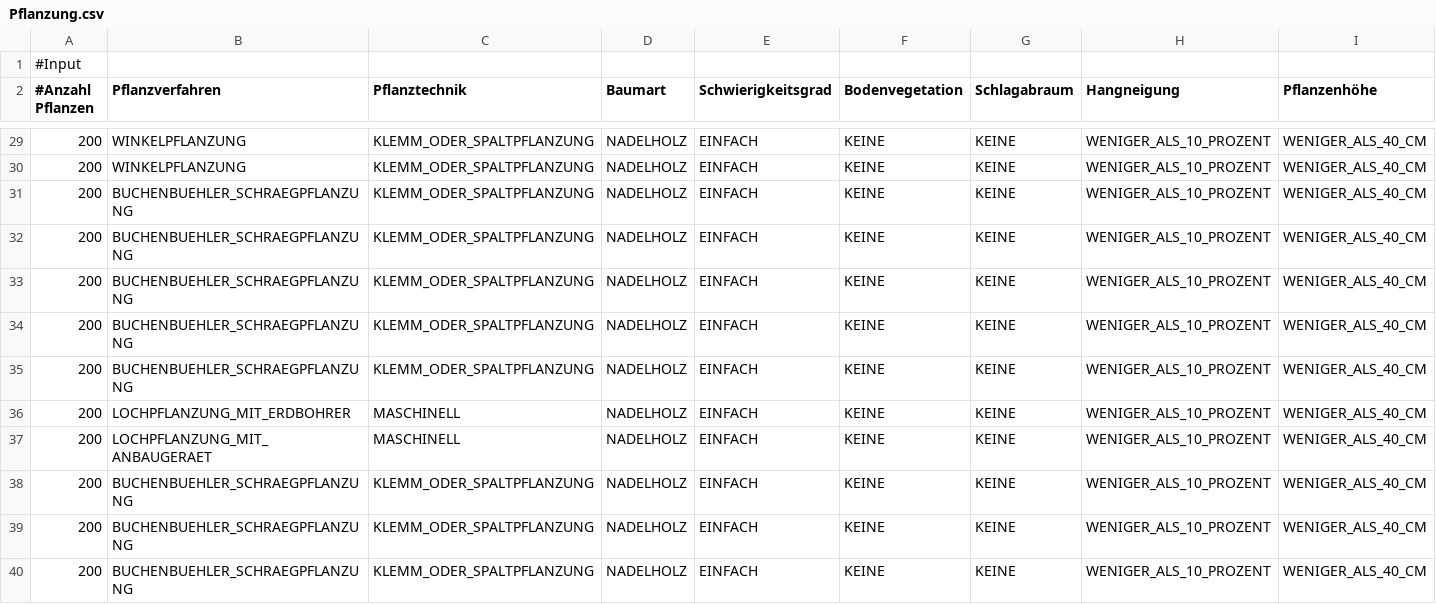
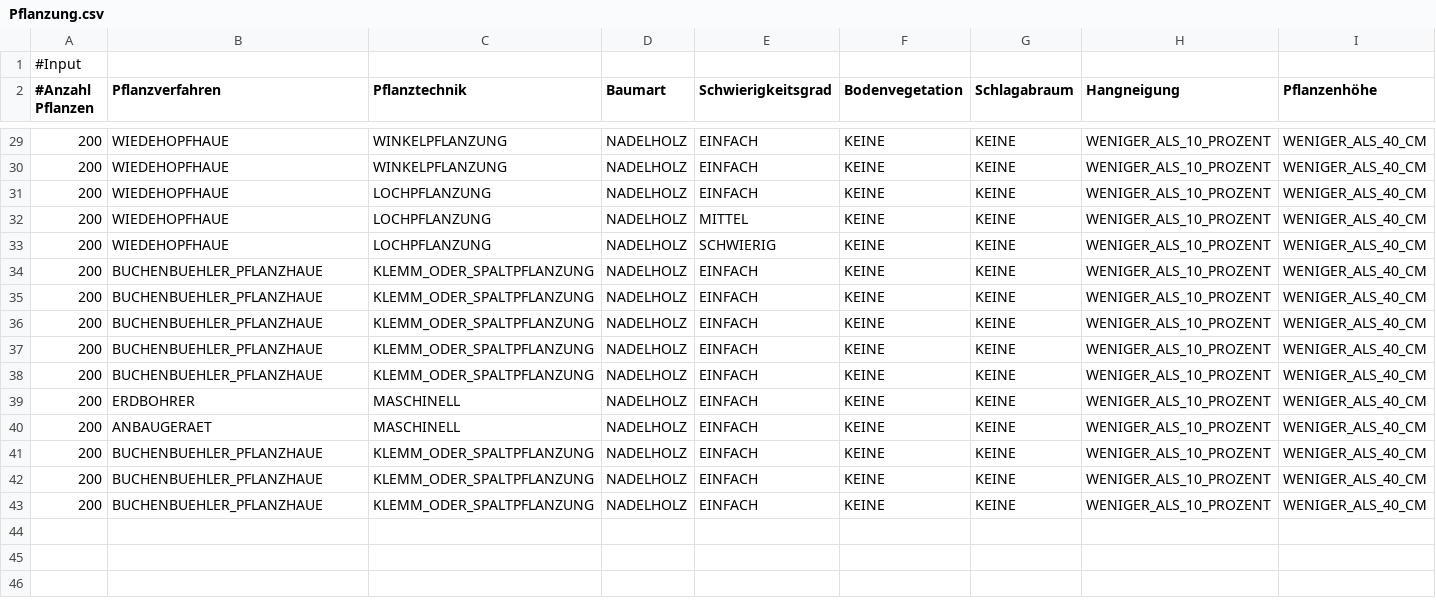
Before and after one commit to holmstefan/juwapfl, a CSV file: testcases/Pflanzung.csv, drawn as a sheet; only a part is shown, gaps mark what is left out; addresses are those after the commit; rows hold the shown columns only; the diff covers the shown part only; the diff names each change by its address in the sheet, - before the commit and + after, or states it on an @@ line.

```diff
--- a/testcases/Pflanzung.csv
+++ b/testcases/Pflanzung.csv
-B29:B30 (Pflanzverfahren): WINKELPFLANZUNG
+B29:B30 (Pflanzverfahren): WIEDEHOPFHAUE
-C29:C30 (Pflanztechnik): KLEMM_ODER_SPALTPFLANZUNG
+C29:C30 (Pflanztechnik): WINKELPFLANZUNG
+row 31: 200 | WIEDEHOPFHAUE | LOCHPFLANZUNG | NADELHOLZ | EINFACH | KEINE | KEINE | WENIGER_ALS_10_PROZENT | WENIGER_ALS_40_CM
+row 32: 200 | WIEDEHOPFHAUE | LOCHPFLANZUNG | NADELHOLZ | MITTEL | KEINE | KEINE | WENIGER_ALS_10_PROZENT | WENIGER_ALS_40_CM
+row 33: 200 | WIEDEHOPFHAUE | LOCHPFLANZUNG | NADELHOLZ | SCHWIERIG | KEINE | KEINE | WENIGER_ALS_10_PROZENT | WENIGER_ALS_40_CM
-B34:B38 (Pflanzverfahren): BUCHENBUEHLER_SCHRAEGPFLANZUNG
+B34:B38 (Pflanzverfahren): BUCHENBUEHLER_PFLANZHAUE
-B39 (Pflanzverfahren): LOCHPFLANZUNG_MIT_ERDBOHRER
+B39 (Pflanzverfahren): ERDBOHRER
-B40 (Pflanzverfahren): LOCHPFLANZUNG_MIT_ANBAUGERAET
+B40 (Pflanzverfahren): ANBAUGERAET
-B41:B43 (Pflanzverfahren): BUCHENBUEHLER_SCHRAEGPFLANZUNG
+B41:B43 (Pflanzverfahren): BUCHENBUEHLER_PFLANZHAUE
```
Also changed, not shown: 39 edited cells elsewhere in this file, testcases/Wildschutz.csv, 21 other files.
